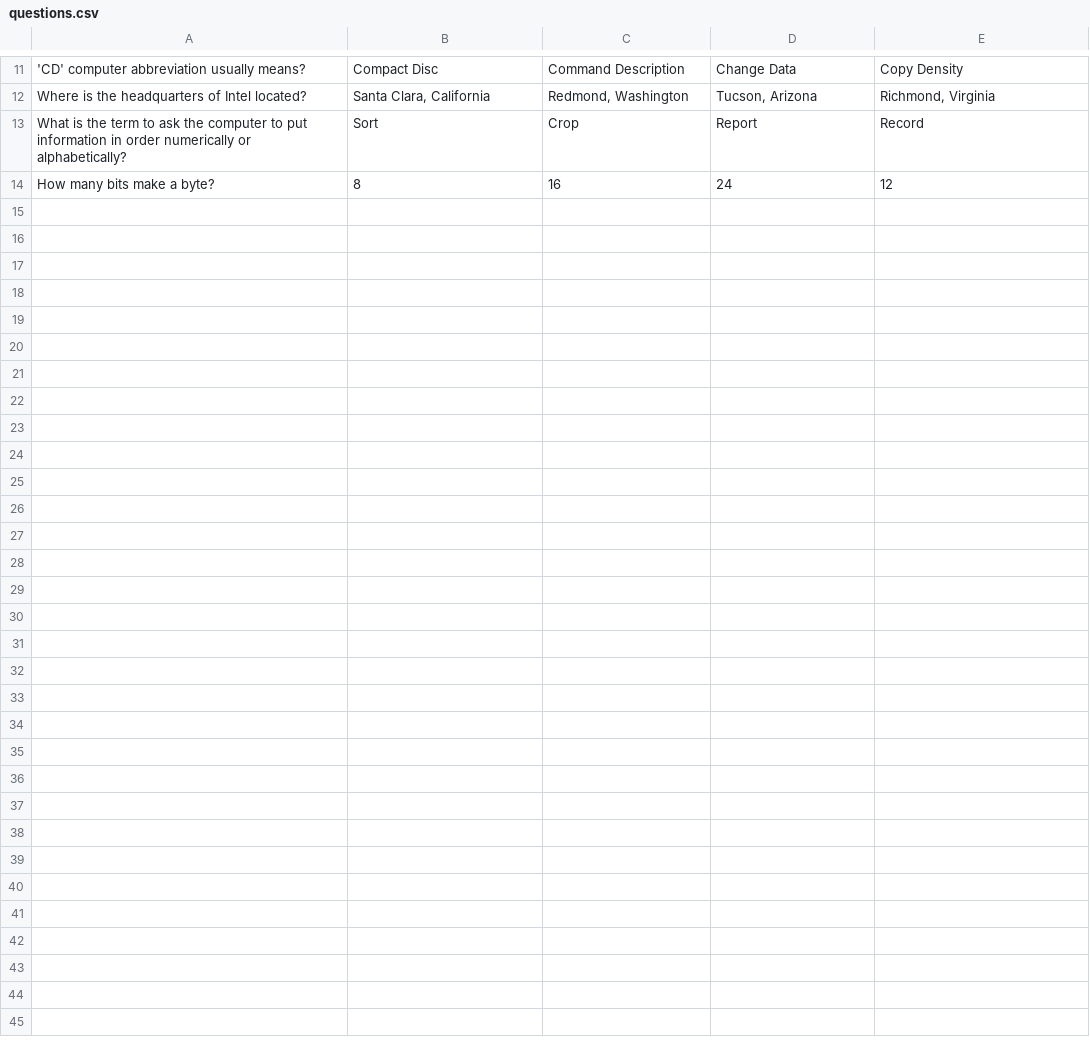
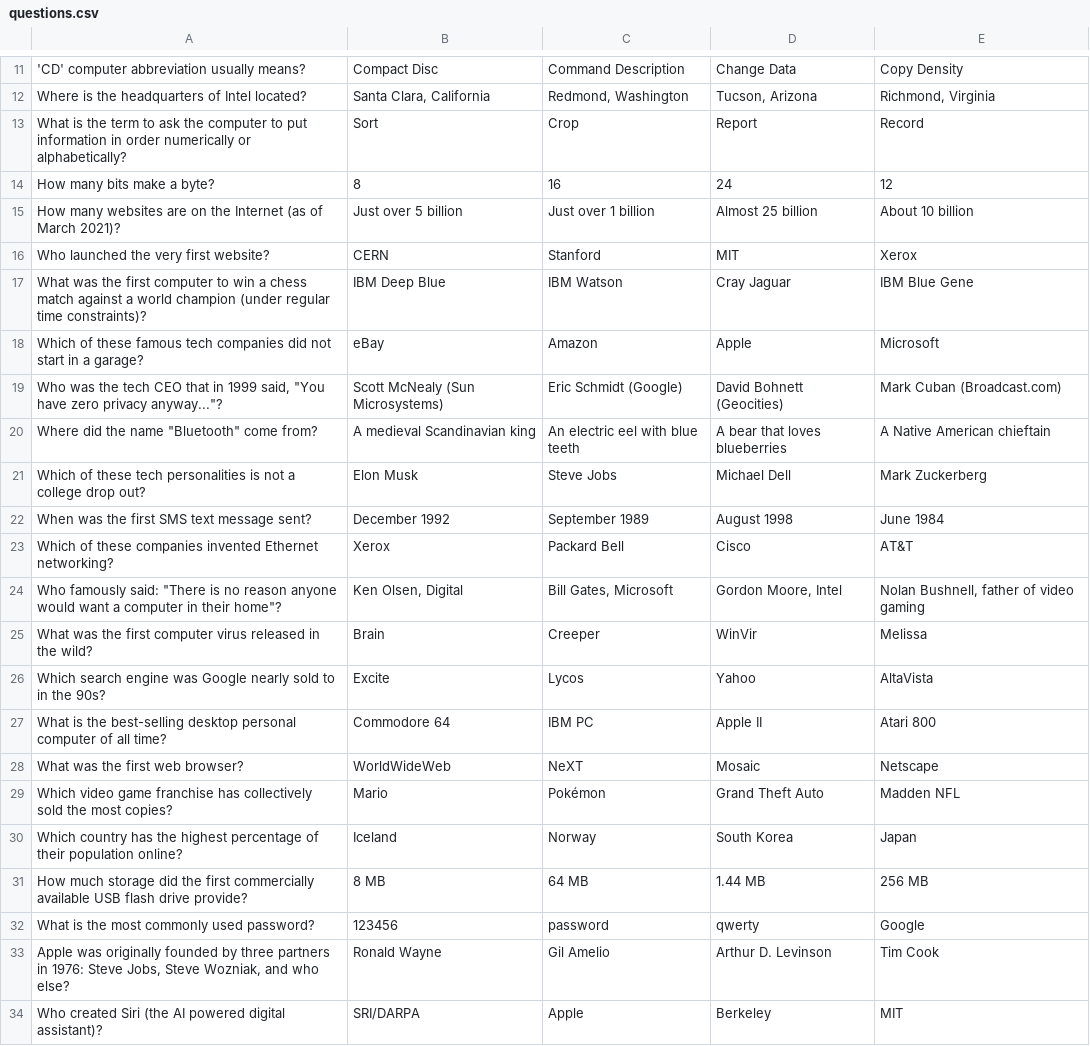
Before and after one commit to llohi/COMP.CS.100, a CSV file: PROJECTS/gui_project/questions.csv, drawn as a sheet; only a part is shown, gaps mark what is left out.

```diff
--- a/PROJECTS/gui_project/questions.csv
+++ b/PROJECTS/gui_project/questions.csv
@@ -14 +14,21 @@ What is the term to ask the computer to put information in order numerically or
 How many bits make a byte?;8;16;24;12
+How many websites are on the Internet (as of March 2021)?;Just over 5 billion;Just over 1 billion;Almost 25 billion;About 10 billion
+Who launched the very first website?;CERN;Stanford;MIT;Xerox
+What was the first computer to win a chess match against a world champion (under regular time constraints)?;IBM Deep Blue;IBM Watson;Cray Jaguar;IBM Blue Gene
+Which of these famous tech companies did not start in a garage?;eBay;Amazon;Apple;Microsoft
+Who was the tech CEO that in 1999 said, "You have zero privacy anyway..."?;Scott McNealy (Sun Microsystems);Eric Schmidt (Google);David Bohnett (Geocities);Mark Cuban (Broadcast.com)
+Where did the name "Bluetooth" come from?;A medieval Scandinavian king;An electric eel with blue teeth;A bear that loves blueberries;A Native American chieftain
+Which of these tech personalities is not a college drop out?;Elon Musk;Steve Jobs;Michael Dell;Mark Zuckerberg
+When was the first SMS text message sent?;December 1992;September 1989;August 1998;June 1984
+Which of these companies invented Ethernet networking?;Xerox;Packard Bell;Cisco;AT&T
+Who famously said: "There is no reason anyone would want a computer in their home"?;Ken Olsen, Digital;Bill Gates, Microsoft;Gordon Moore, Intel;Nolan Bushnell, father of video gaming
+What was the first computer virus released in the wild?;Brain;Creeper;WinVir;Melissa
+Which search engine was Google nearly sold to in the 90s?;Excite;Lycos;Yahoo;AltaVista
+What is the best-selling desktop personal computer of all time?;Commodore 64;IBM PC;Apple II;Atari 800
+What was the first web browser?;WorldWideWeb;NeXT;Mosaic;Netscape
+Which video game franchise has collectively sold the most copies?;Mario;Pokémon;Grand Theft Auto;Madden NFL
+Which country has the highest percentage of their population online?;Iceland;Norway;South Korea;Japan
+How much storage did the first commercially available USB flash drive provide?;8 MB;64 MB;1.44 MB;256 MB
+What is the most commonly used password?;123456;password;qwerty;Google
+Apple was originally founded by three partners in 1976: Steve Jobs, Steve Wozniak, and who else?;Ronald Wayne;Gil Amelio;Arthur D. Levinson;Tim Cook
+Who created Siri (the AI powered digital assistant)?;SRI/DARPA;Apple;Berkeley;MIT
```
Also changed, not shown: 1 other file.
